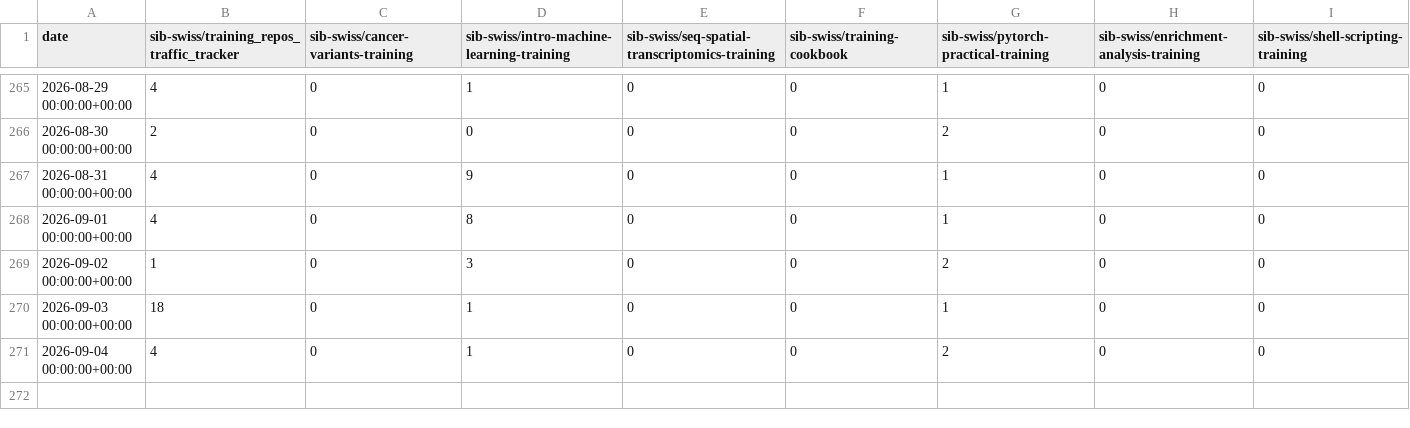
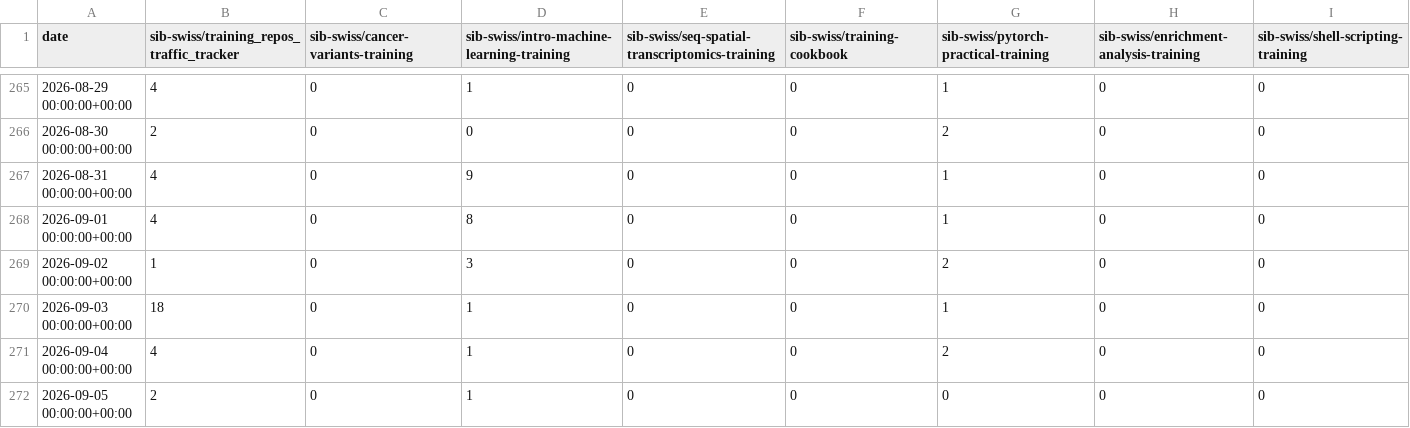
Before and after one commit to sib-swiss/training_repos_traffic_tracker, a CSV file: traffic/all_clones.csv, drawn as a sheet; only a part is shown, gaps mark what is left out; rows hold the shown columns only; the diff names each change by its address in the sheet, - before the commit and + after, or states it on an @@ line.

Commit message:
GitHub traffic

```diff
--- a/traffic/all_clones.csv
+++ b/traffic/all_clones.csv
+row 272: 2026-09-05 00:00:00+00:00 | 2 | 0 | 1 | 0 | 0 | 0 | 0 | 0
```
Also changed, not shown: traffic/all_clones_unique.csv, traffic/all_views.csv, 3 other files.
